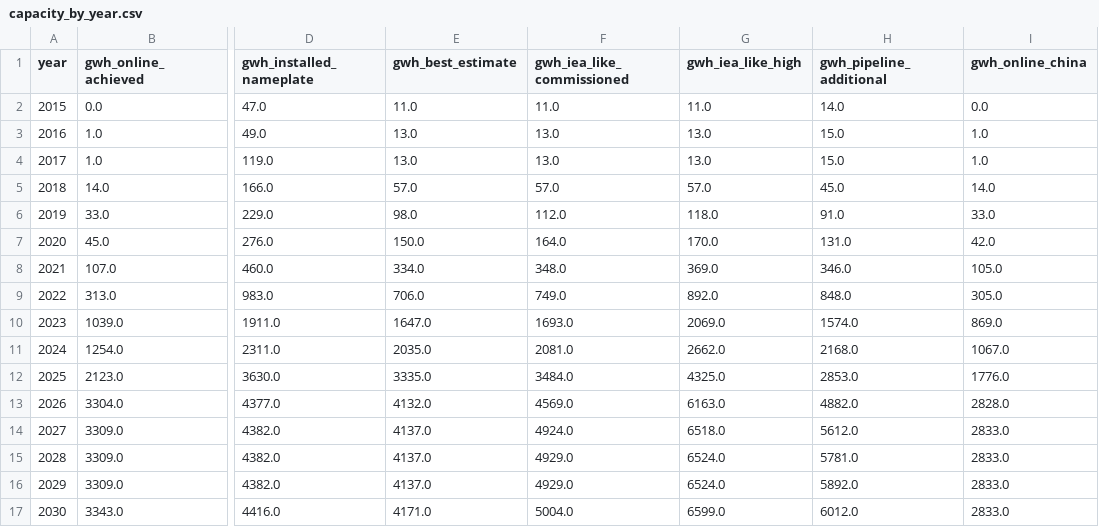
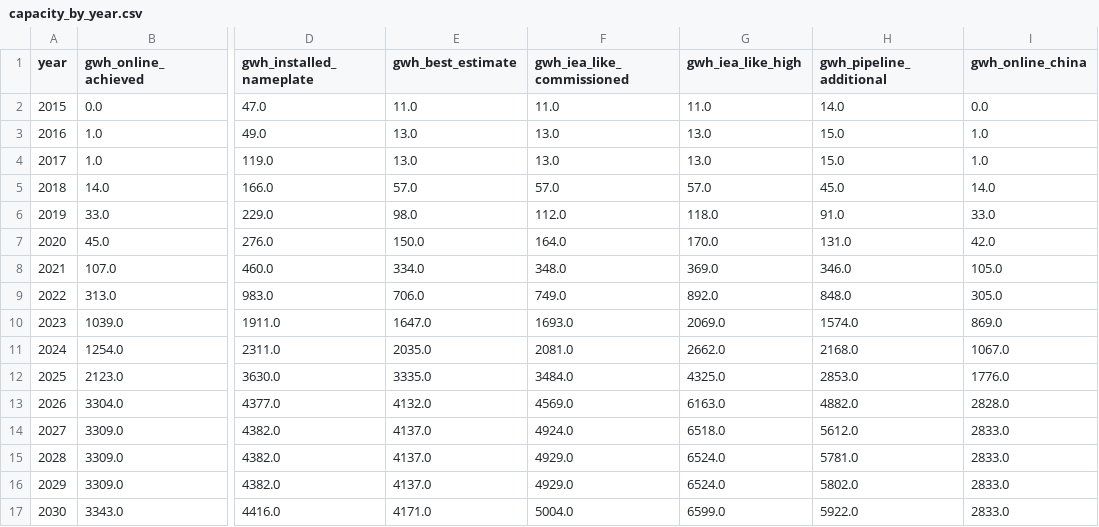
Before and after one commit to dmw24/BatteryFactory, a CSV file: capacity_by_year.csv, drawn as a sheet; only a part is shown, gaps mark what is left out; the diff names each change by its address in the sheet, - before the commit and + after, or states it on an @@ line.

```diff
--- a/capacity_by_year.csv
+++ b/capacity_by_year.csv
-H16 (gwh_pipeline_additional): 5892.0
+H16 (gwh_pipeline_additional): 5802.0
-H17 (gwh_pipeline_additional): 6012.0
+H17 (gwh_pipeline_additional): 5922.0
```
Also changed, not shown: capacity_by_year_region.csv, 7 other files.
